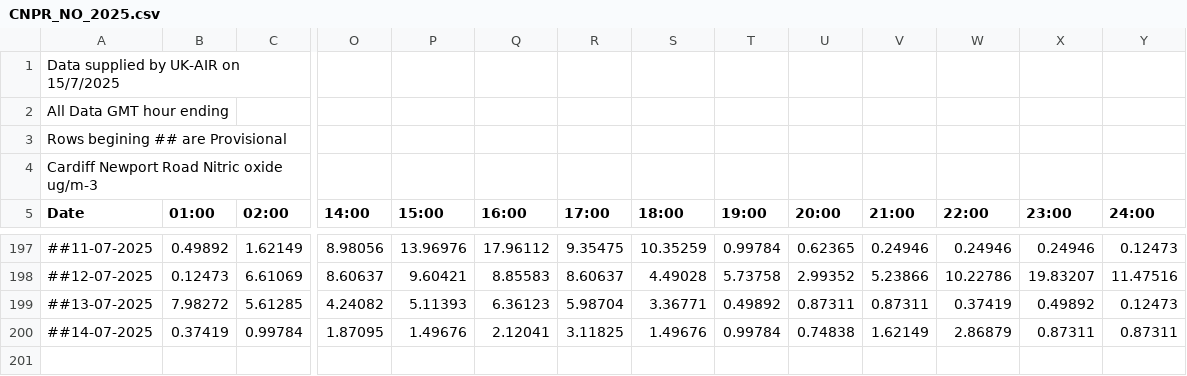
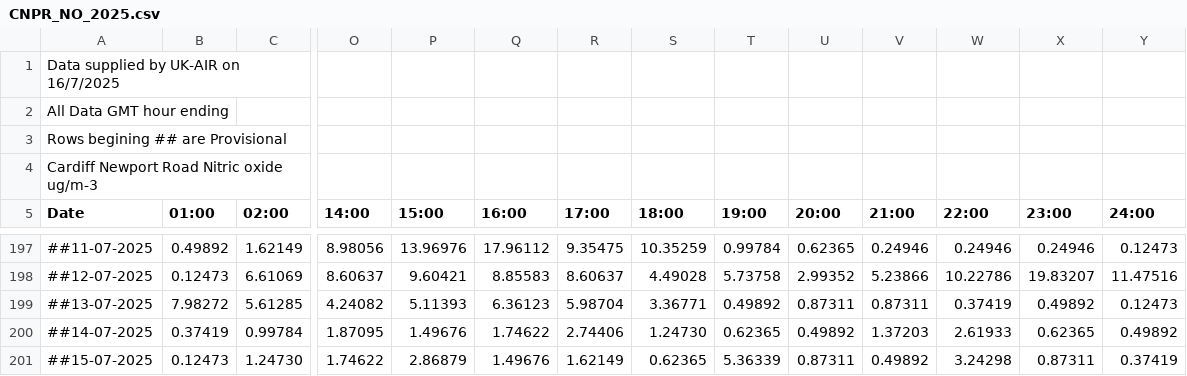
Before and after one commit to rvaughan/air-quality-data, a CSV file: cardiff_newport_road/CNPR_NO_2025.csv, drawn as a sheet; only a part is shown, gaps mark what is left out; rows hold the shown columns only; the diff names each change by its address in the sheet, - before the commit and + after, or states it on an @@ line.

```diff
--- a/cardiff_newport_road/CNPR_NO_2025.csv
+++ b/cardiff_newport_road/CNPR_NO_2025.csv
-A1 (Date): Data supplied by UK-AIR on 15/7/2025
+A1 (Date): Data supplied by UK-AIR on 16/7/2025
-Q200 (16:00): 2.12041
+Q200 (16:00): 1.74622
-R200 (17:00): 3.11825
+R200 (17:00): 2.74406
-S200 (18:00): 1.49676
+S200 (18:00): 1.24730
-T200 (19:00): 0.99784
+T200 (19:00): 0.62365
-U200 (20:00): 0.74838
+U200 (20:00): 0.49892
-V200 (21:00): 1.62149
+V200 (21:00): 1.37203
-W200 (22:00): 2.86879
+W200 (22:00): 2.61933
-X200 (23:00): 0.87311
+X200 (23:00): 0.62365
-Y200 (24:00): 0.87311
+Y200 (24:00): 0.49892
+row 201: ##15-07-2025 | 0.12473 | 1.24730 | 1.74622 | 2.86879 | 1.49676 | 1.62149 | 0.62365 | 5.36339 | 0.87311 | 0.49892 | 3.24298 | 0.87311 | 0.37419
```
